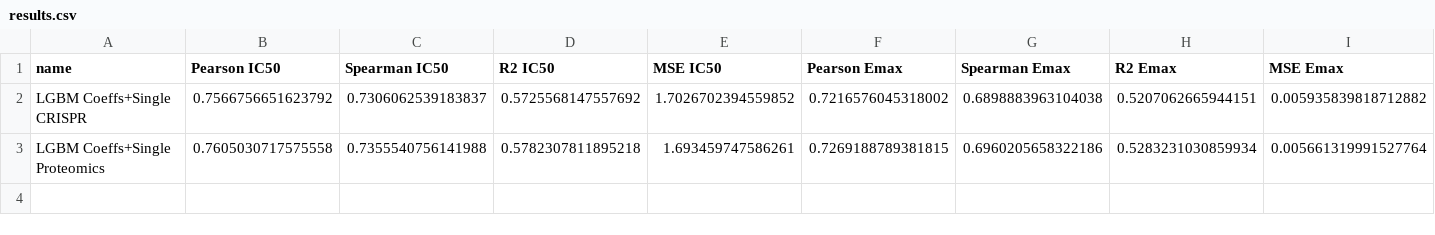
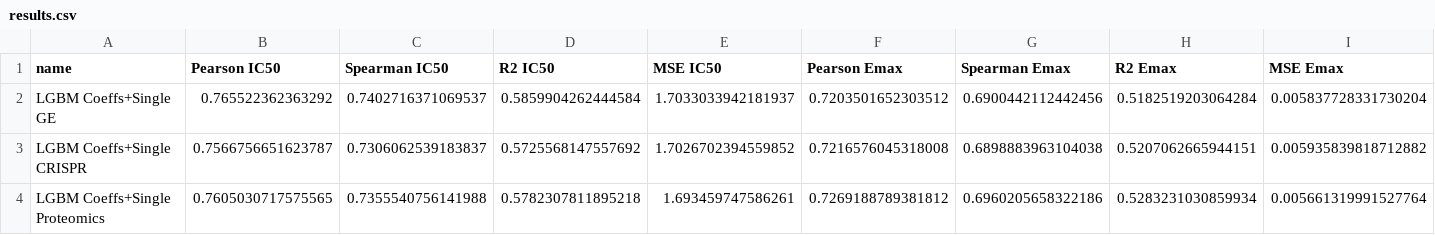
Before and after one commit to RaulPSarkar/Synergy, a CSV file: fullPackage/results/omicstype/results.csv, drawn as a sheet.

```diff
--- a/fullPackage/results/omicstype/results.csv
+++ b/fullPackage/results/omicstype/results.csv
@@ -1,3 +1,4 @@
 name,Pearson IC50,Spearman IC50,R2 IC50,MSE IC50,Pearson Emax,Spearman Emax,R2 Emax,MSE Emax
-LGBM Coeffs+Single CRISPR,0.7566756651623792,0.7306062539183837,0.5725568147557692,1.7026702394559852,0.7216576045318002,0.6898883963104038,0.5207062665944151,0.005935839818712882
-LGBM Coeffs+Single Proteomics,0.7605030717575558,0.7355540756141988,0.5782307811895218,1.693459747586261,0.7269188789381815,0.6960205658322186,0.5283231030859934,0.005661319991527764
+LGBM Coeffs+Single GE,0.765522362363292,0.7402716371069537,0.5859904262444584,1.7033033942181937,0.7203501652303512,0.6900442112442456,0.5182519203064284,0.005837728331730204
+LGBM Coeffs+Single CRISPR,0.7566756651623787,0.7306062539183837,0.5725568147557692,1.7026702394559852,0.7216576045318008,0.6898883963104038,0.5207062665944151,0.005935839818712882
+LGBM Coeffs+Single Proteomics,0.7605030717575565,0.7355540756141988,0.5782307811895218,1.693459747586261,0.7269188789381812,0.6960205658322186,0.5283231030859934,0.005661319991527764
```
Also changed, not shown: 17 other files.
